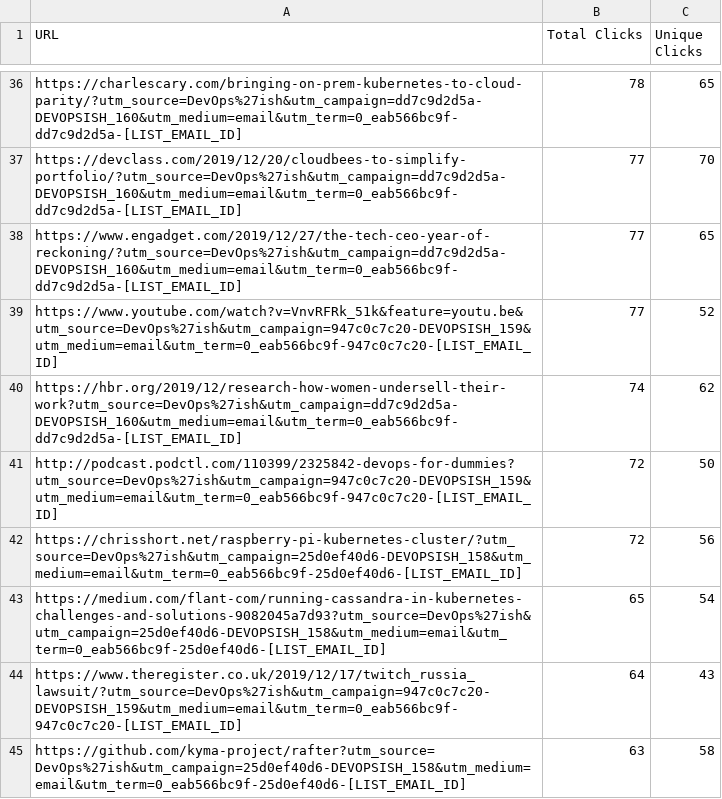
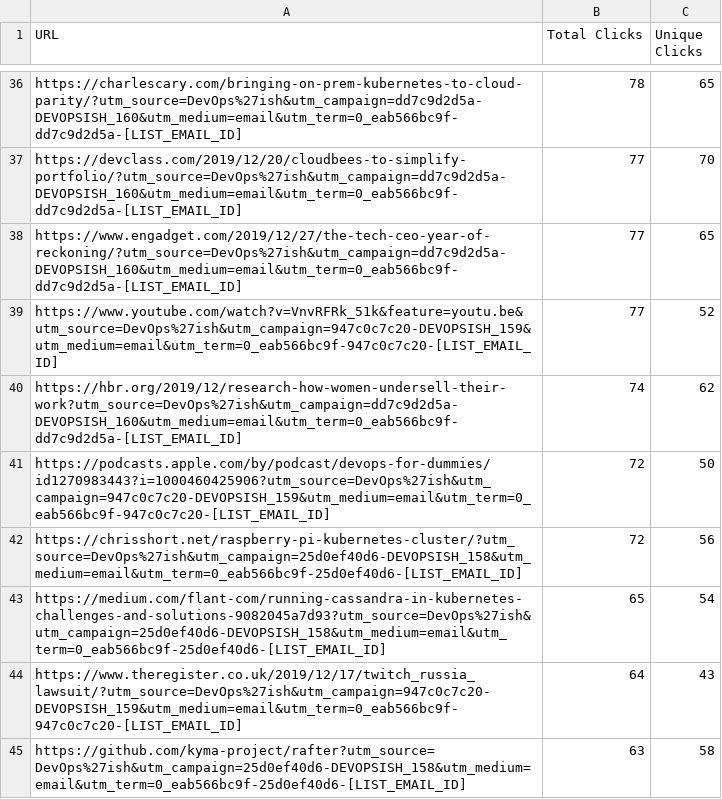
Before and after one commit to chris-short/devopsish.com, a CSV file: static/csv/devopsish-2020-new-year-catch-up.csv, drawn as a sheet; only a part is shown, gaps mark what is left out.

```diff
--- a/static/csv/devopsish-2020-new-year-catch-up.csv
+++ b/static/csv/devopsish-2020-new-year-catch-up.csv
@@ -40,3 +40,3 @@ https://www.youtube.com/watch?v=VnvRFRk_51k&feature=youtu.be&utm_source=DevOps%2
 https://hbr.org/2019/12/research-how-women-undersell-their-work?utm_source=DevOps%27ish&utm_campaign=dd7c9d2d5a-DEVOPSISH_160&utm_medium=email&utm_term=0_eab566bc9f-dd7c9d2d5a-[LIST_EMAIL_ID],74,62
-http://podcast.podctl.com/110399/2325842-devops-for-dummies?utm_source=DevOps%27ish&utm_campaign=947c0c7c20-DEVOPSISH_159&utm_medium=email&utm_term=0_eab566bc9f-947c0c7c20-[LIST_EMAIL_ID],72,50
+https://podcasts.apple.com/by/podcast/devops-for-dummies/id1270983443?i=1000460425906?utm_source=DevOps%27ish&utm_campaign=947c0c7c20-DEVOPSISH_159&utm_medium=email&utm_term=0_eab566bc9f-947c0c7c20-[LIST_EMAIL_ID],72,50
 https://chrisshort.net/raspberry-pi-kubernetes-cluster/?utm_source=DevOps%27ish&utm_campaign=25d0ef40d6-DEVOPSISH_158&utm_medium=email&utm_term=0_eab566bc9f-25d0ef40d6-[LIST_EMAIL_ID],72,56
```
Also changed, not shown: 19 other files.
